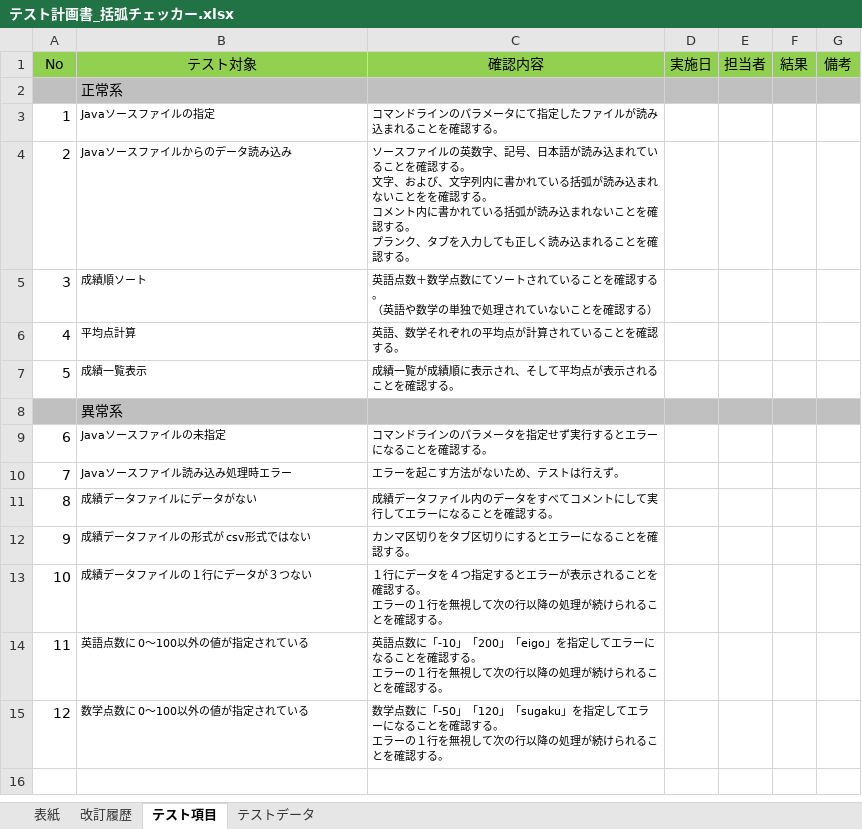
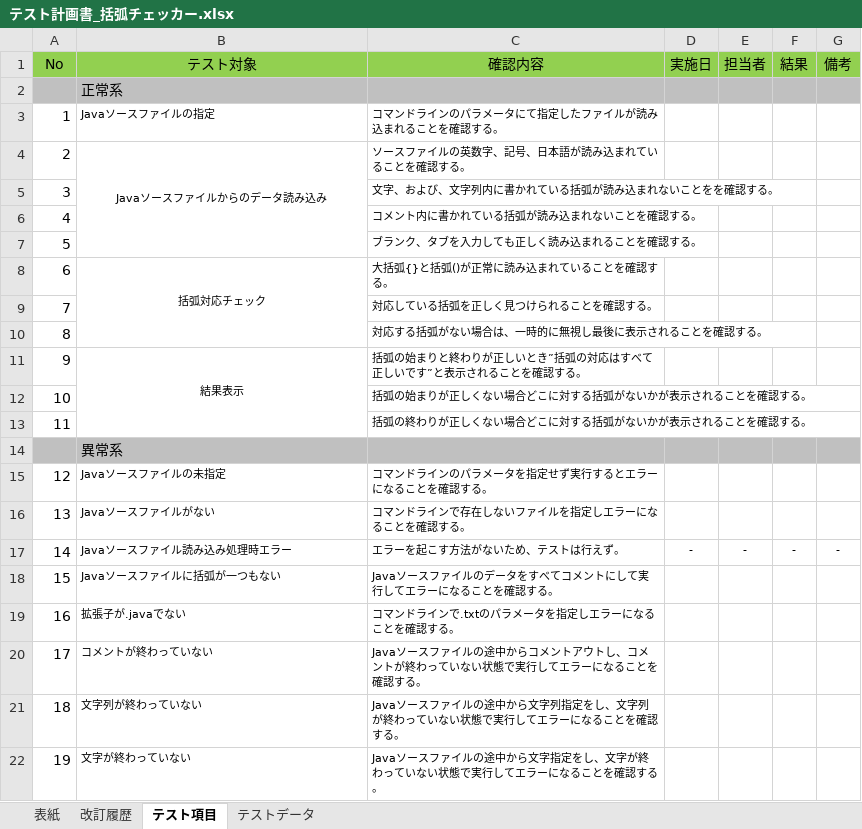
Before and after one commit to d-nakamura1/1st-training, an Excel workbook: 基礎言語総合課題/テスト計画書_括弧チェッカー.xlsx, sheet テスト項目, drawn as a sheet; values as stored, in another font and other column widths than the file's, no borders; removed rows and columns are numbered as before the commit, all else as after; ↵ is a line break in a cell; the diff names each change by its address in the sheet, - before the commit and + after, or states it on an @@ line.

```diff
--- a/基礎言語総合課題/テスト計画書_括弧チェッカー.xlsx (sheet テスト項目)
+++ b/基礎言語総合課題/テスト計画書_括弧チェッカー.xlsx (sheet テスト項目)
-B4 alignment: left
+B4 alignment: center
+B4:B7 merged
-C4 (確認内容): …認する。 ↵ 文字、および、文字列内に書かれている括弧が読み込まれないことをを確認する。 ↵ コメント内に書かれている括弧が読み込まれないことを確認する。 ↵ プランク、タブを入力しても正しく読み込まれることを確認する。
+C4 (確認内容): …認する。
-row 5: 3 | 成績順ソート | 英語点数＋数学点数にてソートされていることを確認する。 ↵ （英語や数学の単独で処理されていないことを確認する）
-row 6: 4 | 平均点計算 | 英語、数学それぞれの平均点が計算されていることを確認する。
-row 7: 5 | 成績一覧表示 | 成績一覧が成績順に表示され、そして平均点が表示されることを確認する。
+row 5: 3 |  | 文字、および、文字列内に書かれている括弧が読み込まれないことをを確認する。
+row 6: 4 |  | コメント内に書かれている括弧が読み込まれないことを確認する。
+row 7: 5 |  | ブランク、タブを入力しても正しく読み込まれることを確認する。
+row 8: 6 | 括弧対応チェック | 大括弧{}と括弧()が正常に読み込まれていることを確認する。
+row 9: 7 |  | 対応している括弧を正しく見つけられることを確認する。
+row 10: 8 |  | 対応する括弧がない場合は、一時的に無視し最後に表示されることを確認する。
+row 11: 9 | 結果表示 | 括弧の始まりと終わりが正しいとき”括弧の対応はすべて正しいです”と表示されることを確認する。
+row 12: 10 |  | 括弧の始まりが正しくない場合どこに対する括弧がないかが表示されることを確認する。
+row 13: 11 |  | 括弧の終わりが正しくない場合どこに対する括弧がないかが表示されることを確認する。
@@ column A (No) renumbered between rows 15 and 17 @@
+row 16: 13 | Javaソースファイルがない | コマンドラインで存在しないファイルを指定しエラーになることを確認する。
-D17 (実施日): (empty)
+D17 (実施日): -
-E17 (担当者): (empty)
+E17 (担当者): -
-F17 (結果): (empty)
+F17 (結果): -
-G17 (備考): (empty)
+G17 (備考): -
-row 11: 8 | 成績データファイルにデータがない | 成績データファイル内のデータをすべてコメントにして実行してエラーになることを確認する。
-row 12: 9 | 成績データファイルの形式が csv形式ではない | カンマ区切りをタブ区切りにするとエラーになることを確認する。
-row 13: 10 | 成績データファイルの１行にデータが３つない | １行にデータを４つ指定するとエラーが表示されることを確認する。 ↵ エラーの１行を無視して次の行以降の処理が続けられることを確認する。
-row 14: 11 | 英語点数に 0～100以外の値が指定されている | 英語点数に「-10」「200」「eigo」を指定してエラーになることを確認する。 ↵ エラーの１行を無視して次の行以降の処理が続けられることを確認する。
-row 15: 12 | 数学点数に 0～100以外の値が指定されている | 数学点数に「-50」「120」「sugaku」を指定してエラーになることを確認する。 ↵ エラーの１行を無視して次の行以降の処理が続けられることを確認する。
+row 18: 15 | Javaソースファイルに括弧が一つもない | Javaソースファイルのデータをすべてコメントにして実行してエラーになることを確認する。
+row 19: 16 | 拡張子が.javaでない | コマンドラインで.txtのパラメータを指定しエラーになることを確認する。
+row 20: 17 | コメントが終わっていない | Javaソースファイルの途中からコメントアウトし、コメントが終わっていない状態で実行してエラーになることを確認する。
+row 21: 18 | 文字列が終わっていない | Javaソースファイルの途中から文字列指定をし、文字列が終わっていない状態で実行してエラーになることを確認する。
+row 22: 19 | 文字が終わっていない | Javaソースファイルの途中から文字指定をし、文字が終わっていない状態で実行してエラーになることを確認する。
```
Also changed, not shown: sheet テストデータ, sheet 改訂履歴, 5 other files.
